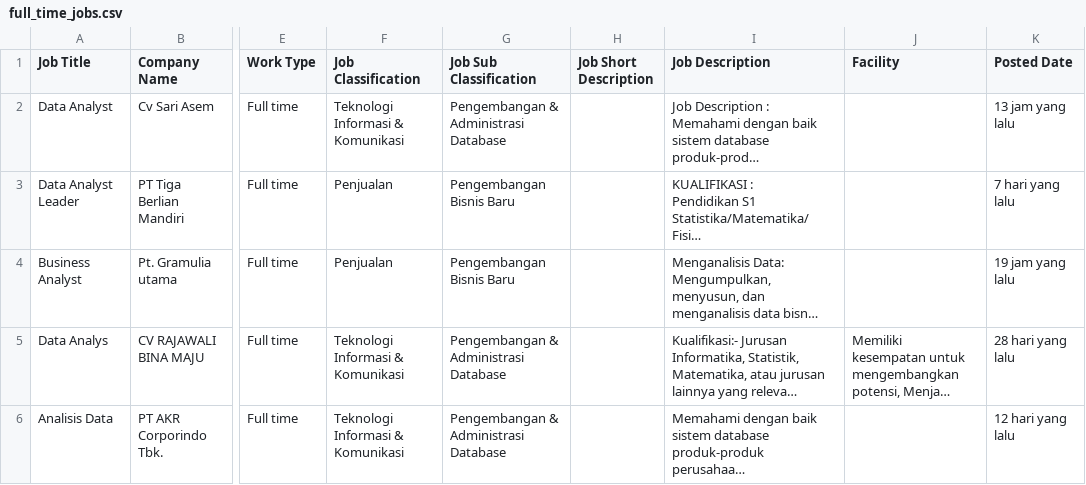
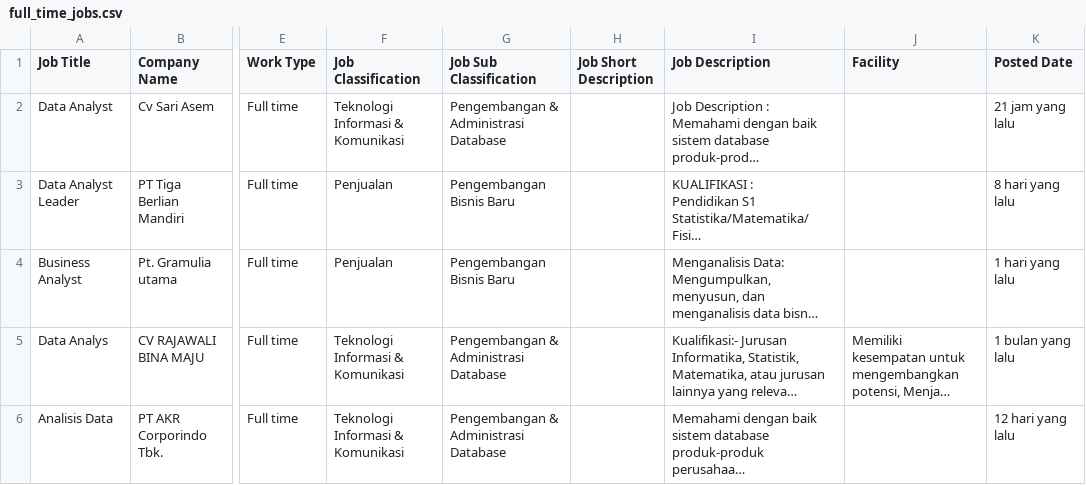
Before and after one commit to alterraacademy/job-market-trends, a CSV file: full_time_jobs.csv, drawn as a sheet; only a part is shown, gaps mark what is left out; long unchanged cells end in …; the diff covers the shown part only; the diff names each change by its address in the sheet, - before the commit and + after, or states it on an @@ line.

```diff
--- a/full_time_jobs.csv
+++ b/full_time_jobs.csv
-K2 (Posted Date): 13 jam yang lalu
+K2 (Posted Date): 21 jam yang lalu
-K3 (Posted Date): 7 hari yang lalu
+K3 (Posted Date): 8 hari yang lalu
-K4 (Posted Date): 19 jam yang lalu
+K4 (Posted Date): 1 hari yang lalu
-K5 (Posted Date): 28 hari yang lalu
+K5 (Posted Date): 1 bulan yang lalu
```
Also changed, not shown: 1 added row, 1 removed row and 1 edited cell elsewhere in this file, 2 other files.
